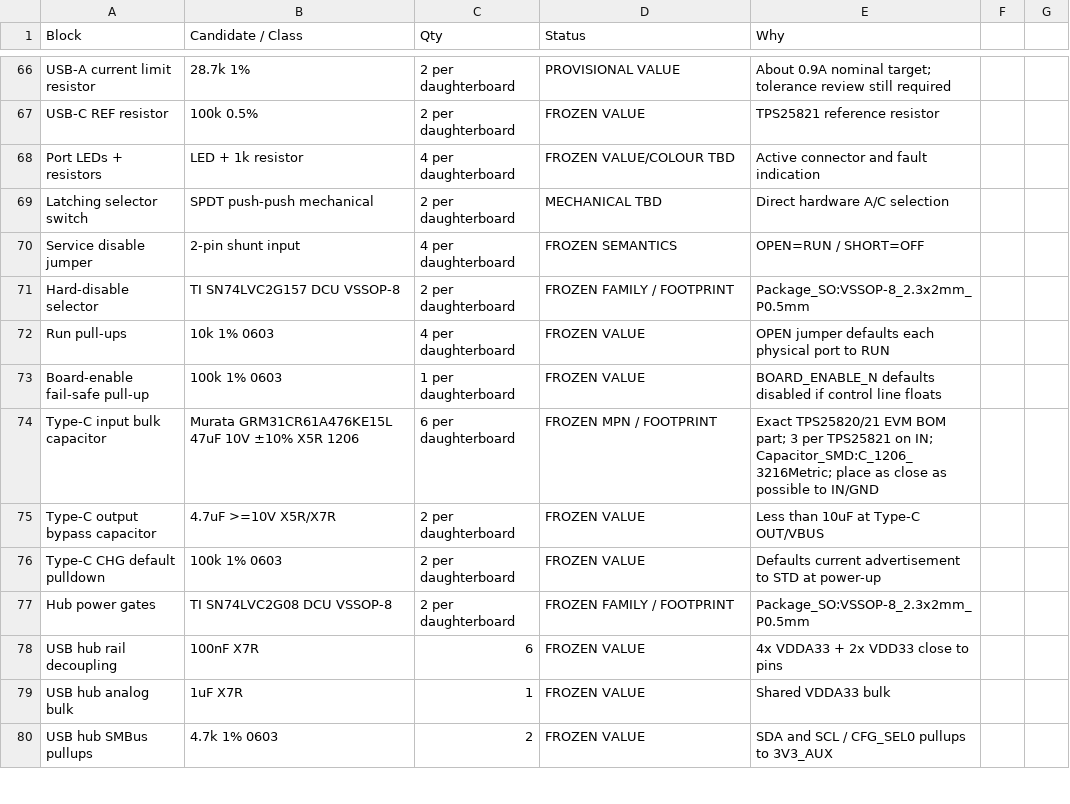
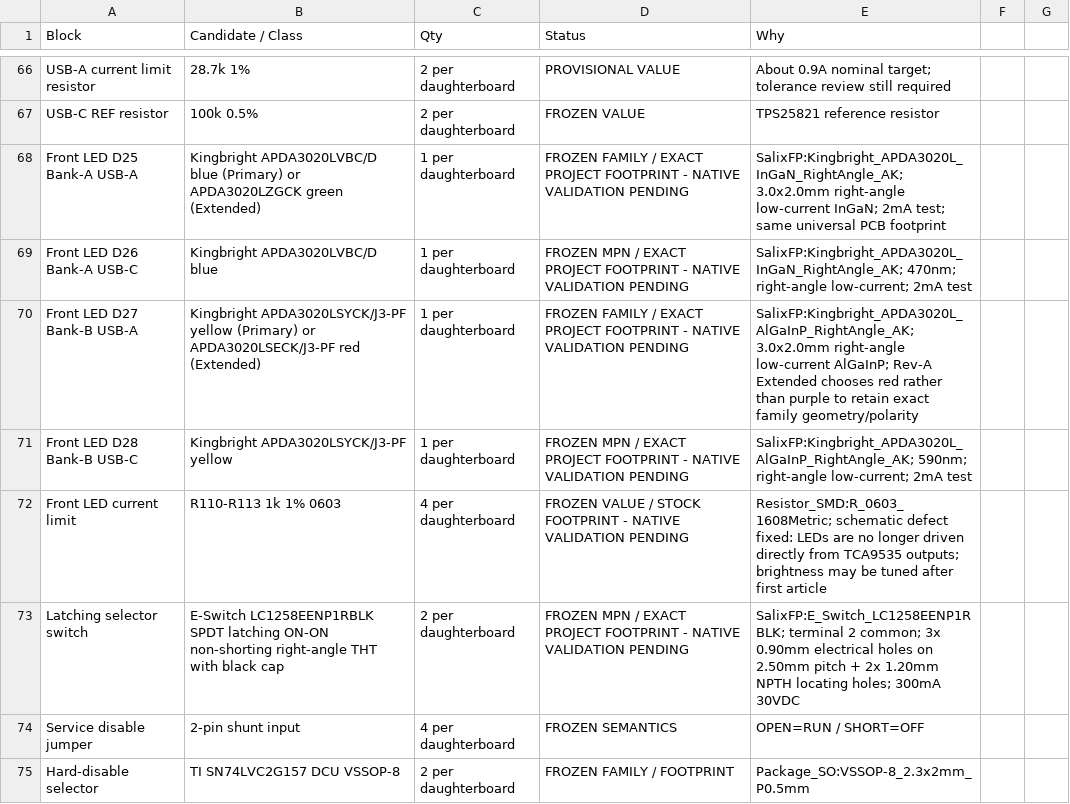
Before and after one commit to Ebdsaleh/SalixControllerBridge, a CSV file: hardware/motherboard/rev_a/docs/BOM_CANDIDATES.csv, drawn as a sheet; only a part is shown, gaps mark what is left out; the shorter side is filled out with more unchanged rows.

Commit message:
Freeze front selector and LED hardware

```diff
--- a/hardware/motherboard/rev_a/docs/BOM_CANDIDATES.csv
+++ b/hardware/motherboard/rev_a/docs/BOM_CANDIDATES.csv
@@ -67,4 +67,8 @@ USB-A current limit resistor,28.7k 1%,2 per daughterboard,PROVISIONAL VALUE,Abou
 USB-C REF resistor,100k 0.5%,2 per daughterboard,FROZEN VALUE,TPS25821 reference resistor
-Port LEDs + resistors,LED + 1k resistor,4 per daughterboard,FROZEN VALUE/COLOUR TBD,Active connector and fault indication
-Latching selector switch,SPDT push-push mechanical,2 per daughterboard,MECHANICAL TBD,Direct hardware A/C selection
+Front LED D25 Bank-A USB-A,Kingbright APDA3020LVBC/D blue (Primary) or APDA3020LZGCK green (Extended),1 per daughterboard,FROZEN FAMILY / EXACT PROJECT FOOTPRINT - NATIVE VALIDATION PENDING,SalixFP:Kingbright_APDA3020L_InGaN_RightAngle_AK; 3.0x2.0mm right-angle low-current InGaN; 2mA test; same universal PCB footprint
+Front LED D26 Bank-A USB-C,Kingbright APDA3020LVBC/D blue,1 per daughterboard,FROZEN MPN / EXACT PROJECT FOOTPRINT - NATIVE VALIDATION PENDING,SalixFP:Kingbright_APDA3020L_InGaN_RightAngle_AK; 470nm; right-angle low-current; 2mA test
+Front LED D27 Bank-B USB-A,Kingbright APDA3020LSYCK/J3-PF yellow (Primary) or APDA3020LSECK/J3-PF red (Extended),1 per daughterboard,FROZEN FAMILY / EXACT PROJECT FOOTPRINT - NATIVE VALIDATION PENDING,SalixFP:Kingbright_APDA3020L_AlGaInP_RightAngle_AK; 3.0x2.0mm right-angle low-current AlGaInP; Rev-A Extended chooses red rather than purple to retain exact family geometry/polarity
+Front LED D28 Bank-B USB-C,Kingbright APDA3020LSYCK/J3-PF yellow,1 per daughterboard,FROZEN MPN / EXACT PROJECT FOOTPRINT - NATIVE VALIDATION PENDING,SalixFP:Kingbright_APDA3020L_AlGaInP_RightAngle_AK; 590nm; right-angle low-current; 2mA test
+Front LED current limit,R110-R113 1k 1% 0603,4 per daughterboard,FROZEN VALUE / STOCK FOOTPRINT - NATIVE VALIDATION PENDING,Resistor_SMD:R_0603_1608Metric; schematic defect fixed: LEDs are no longer driven directly from TCA9535 outputs; brightness may be tuned after first article
+Latching selector switch,E-Switch LC1258EENP1RBLK SPDT latching ON-ON non-shorting right-angle THT with black cap,2 per daughterboard,FROZEN MPN / EXACT PROJECT FOOTPRINT - NATIVE VALIDATION PENDING,SalixFP:E_Switch_LC1258EENP1RBLK; terminal 2 common; 3x 0.90mm electrical holes on 2.50mm pitch + 2x 1.20mm NPTH locating holes; 300mA 30VDC
 Service disable jumper,2-pin shunt input,4 per daughterboard,FROZEN SEMANTICS,OPEN=RUN / SHORT=OFF
```
Also changed, not shown: 6 other files.
